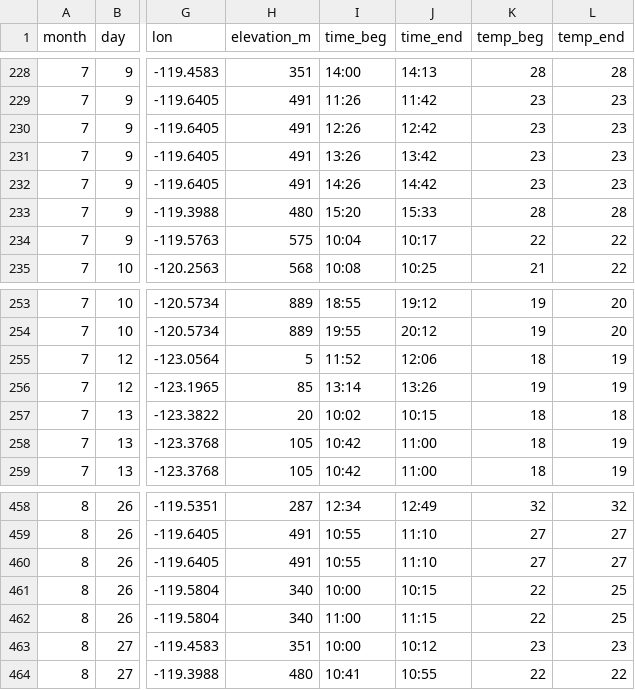
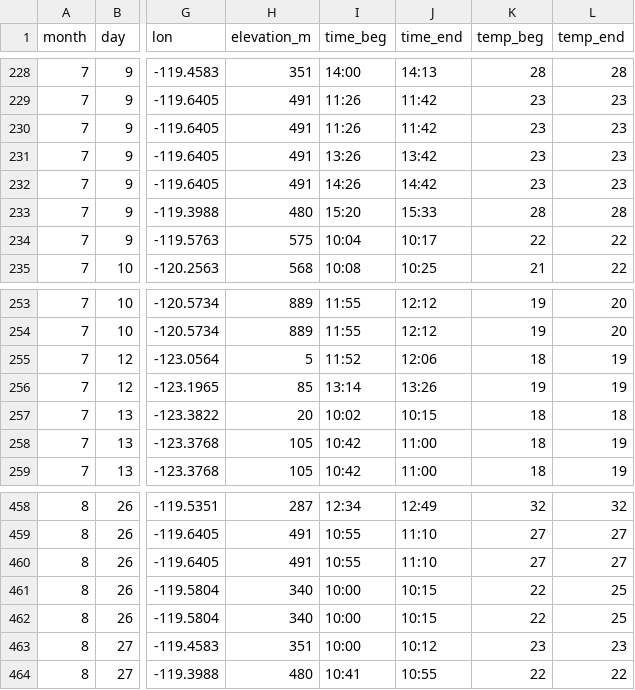
Before and after one commit to finnes1/BIMBY_2026_Field_Season, a CSV file: Raw Data/BIMBY-field-work-butterfly-2026.csv, drawn as a sheet; only a part is shown, gaps mark what is left out; the diff covers the shown part only; the diff names each change by its address in the sheet, - before the commit and + after, or states it on an @@ line.

```diff
--- a/Raw Data/BIMBY-field-work-butterfly-2026.csv
+++ b/Raw Data/BIMBY-field-work-butterfly-2026.csv
-I230 (time_beg): 12:26
+I230 (time_beg): 11:26
-J230 (time_end): 12:42
+J230 (time_end): 11:42
-I253 (time_beg): 18:55
+I253 (time_beg): 11:55
-J253 (time_end): 19:12
+J253 (time_end): 12:12
-I254 (time_beg): 19:55
+I254 (time_beg): 11:55
-J254 (time_end): 20:12
+J254 (time_end): 12:12
-I462 (time_beg): 11:00
+I462 (time_beg): 10:00
-J462 (time_end): 11:15
+J462 (time_end): 10:15
```
Also changed, not shown: 32 edited cells elsewhere in this file, Clean Data/butterflies_clean.csv.
